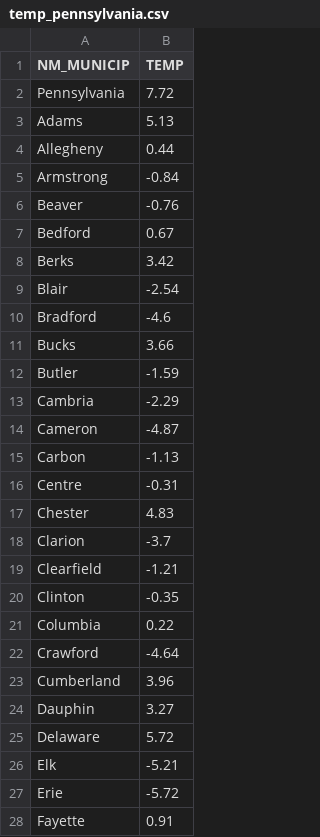
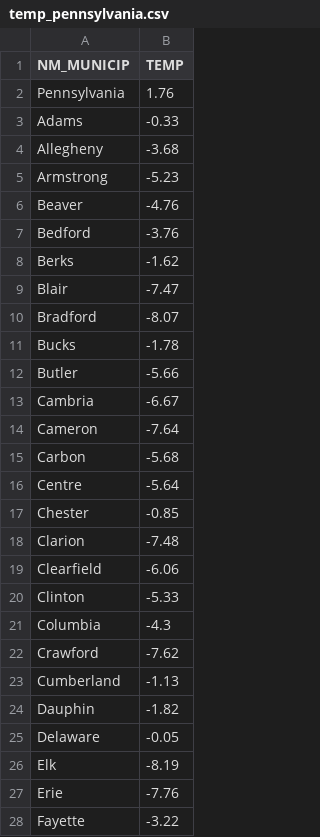
Before and after one commit to Tam-Leal/Local-Weather, a CSV file: temp_pennsylvania.csv, drawn as a sheet; only a part is shown; the diff covers the shown part only.

```diff
--- a/temp_pennsylvania.csv
+++ b/temp_pennsylvania.csv
@@ -1,28 +1,28 @@
 NM_MUNICIP,TEMP
-Pennsylvania,7.72
-Adams,5.13
-Allegheny,0.44
-Armstrong,-0.84
-Beaver,-0.76
-Bedford,0.67
-Berks,3.42
-Blair,-2.54
-Bradford,-4.6
-Bucks,3.66
-Butler,-1.59
-Cambria,-2.29
-Cameron,-4.87
-Carbon,-1.13
-Centre,-0.31
-Chester,4.83
-Clarion,-3.7
-Clearfield,-1.21
-Clinton,-0.35
-Columbia,0.22
-Crawford,-4.64
-Cumberland,3.96
-Dauphin,3.27
-Delaware,5.72
-Elk,-5.21
-Erie,-5.72
-Fayette,0.91
+Pennsylvania,1.76
+Adams,-0.33
+Allegheny,-3.68
+Armstrong,-5.23
+Beaver,-4.76
+Bedford,-3.76
+Berks,-1.62
+Blair,-7.47
+Bradford,-8.07
+Bucks,-1.78
+Butler,-5.66
+Cambria,-6.67
+Cameron,-7.64
+Carbon,-5.68
+Centre,-5.64
+Chester,-0.85
+Clarion,-7.48
+Clearfield,-6.06
+Clinton,-5.33
+Columbia,-4.3
+Crawford,-7.62
+Cumberland,-1.13
+Dauphin,-1.82
+Delaware,-0.05
+Elk,-8.19
+Erie,-7.76
+Fayette,-3.22
```
Also changed, not shown: 41 edited cells elsewhere in this file, 19 other files.
